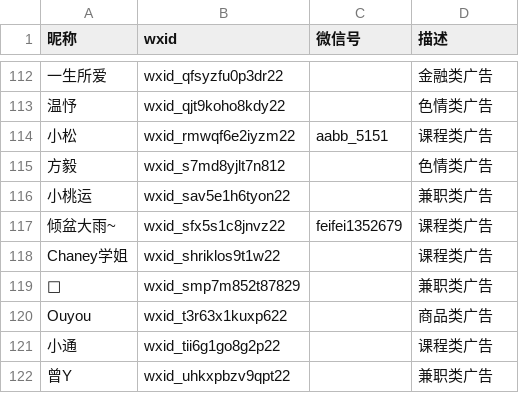
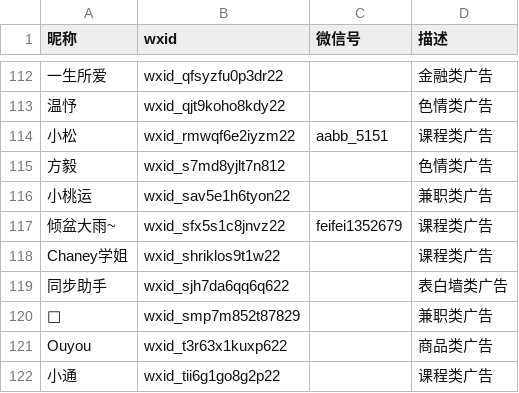
Before and after one commit to blacklisting/weixin, a CSV file: 广告.csv, drawn as a sheet; only a part is shown, gaps mark what is left out; the shorter side is filled out with more unchanged rows.

Commit message:
Update with a comment just seen.

```diff
--- a/广告.csv
+++ b/广告.csv
@@ -118,2 +118,3 @@
 "Chaney学姐",wxid_shriklos9t1w22,,"课程类广告"
+"同步助手",wxid_sjh7da6qq6q622,,"表白墙类广告"
 "🦦",wxid_smp7m852t87829,,"兼职类广告"
```
